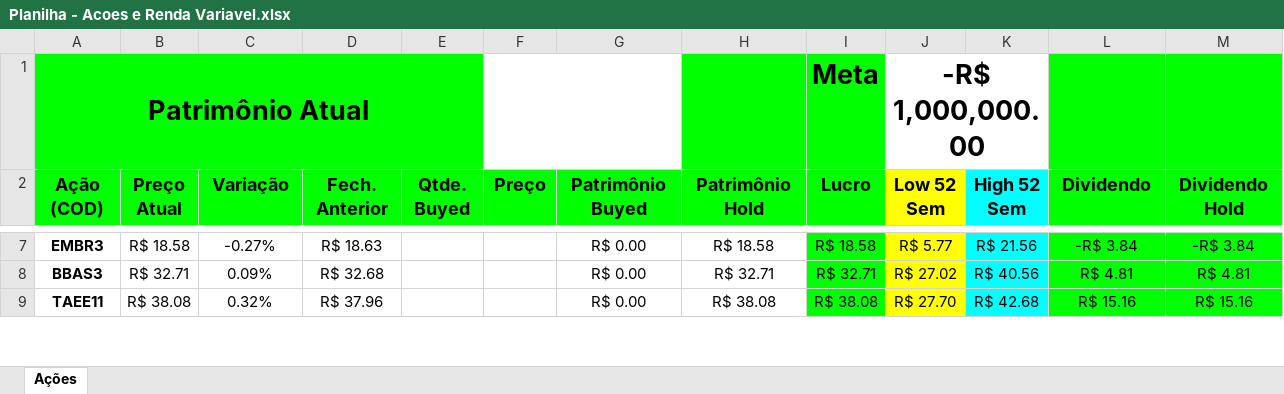
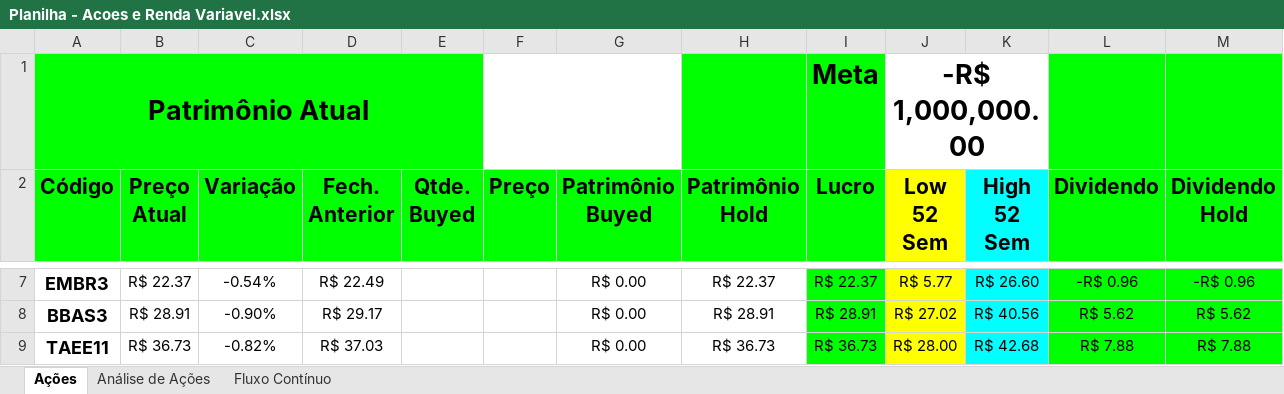
Before and after one commit to eduolivr/planilha-de-acoes, an Excel workbook: Planilha - Acoes e Renda Variavel.xlsx, sheet Ações, drawn as a sheet; only a part is shown, gaps mark what is left out; values as stored, in another font and other column widths than the file's, no borders; charts and pictures and conditional formats not drawn; the diff covers the shown part only; the diff names each change by its address in the sheet, - before the commit and + after, or states it on an @@ line.

Commit message:
Atualização - V2.0

```diff
--- a/Planilha - Acoes e Renda Variavel.xlsx (sheet Ações)
+++ b/Planilha - Acoes e Renda Variavel.xlsx (sheet Ações)
+sheet tab: Análise de Ações
+sheet tab: Fluxo Contínuo
-A2: Ação (COD)
+A2: Código
@@ A2:M2 text size: larger @@
@@ A7:A9 text size: larger @@
-B7 (Preço Atual): R$ 18.58
+B7 (Preço Atual): R$ 22.37
-C7 (Variação): -0.27%
+C7 (Variação): -0.54%
-D7 (Fech. Anterior): R$ 18.63
+D7 (Fech. Anterior): R$ 22.49
-H7 (Patrimônio Hold): R$ 18.58
+H7 (Patrimônio Hold): R$ 22.37
-I7 (Lucro): R$ 18.58
+I7 (Lucro): R$ 22.37
-K7 (High 52 Sem): R$ 21.56
+K7 (High 52 Sem): R$ 26.60
-L7 (Dividendo): -R$ 3.84
+L7 (Dividendo): -R$ 0.96
-M7 (Dividendo Hold): -R$ 3.84
+M7 (Dividendo Hold): -R$ 0.96
-B8 (Preço Atual): R$ 32.71
+B8 (Preço Atual): R$ 28.91
-C8 (Variação): 0.09%
+C8 (Variação): -0.90%
-D8 (Fech. Anterior): R$ 32.68
+D8 (Fech. Anterior): R$ 29.17
-H8 (Patrimônio Hold): R$ 32.71
+H8 (Patrimônio Hold): R$ 28.91
-I8 (Lucro): R$ 32.71
+I8 (Lucro): R$ 28.91
-L8 (Dividendo): R$ 4.81
+L8 (Dividendo): R$ 5.62
-M8 (Dividendo Hold): R$ 4.81
+M8 (Dividendo Hold): R$ 5.62
-B9 (Preço Atual): R$ 38.08
+B9 (Preço Atual): R$ 36.73
-C9 (Variação): 0.32%
+C9 (Variação): -0.82%
-D9 (Fech. Anterior): R$ 37.96
+D9 (Fech. Anterior): R$ 37.03
-H9 (Patrimônio Hold): R$ 38.08
+H9 (Patrimônio Hold): R$ 36.73
-I9 (Lucro): R$ 38.08
+I9 (Lucro): R$ 36.73
-J9 (Low 52 Sem): R$ 27.70
+J9 (Low 52 Sem): R$ 28.00
-L9 (Dividendo): R$ 15.16
+L9 (Dividendo): R$ 7.88
-M9 (Dividendo Hold): R$ 15.16
+M9 (Dividendo Hold): R$ 7.88
```
Also changed, not shown: 555 edited cells and cell formats elsewhere in this sheet, charts or pictures, 1 other file.
